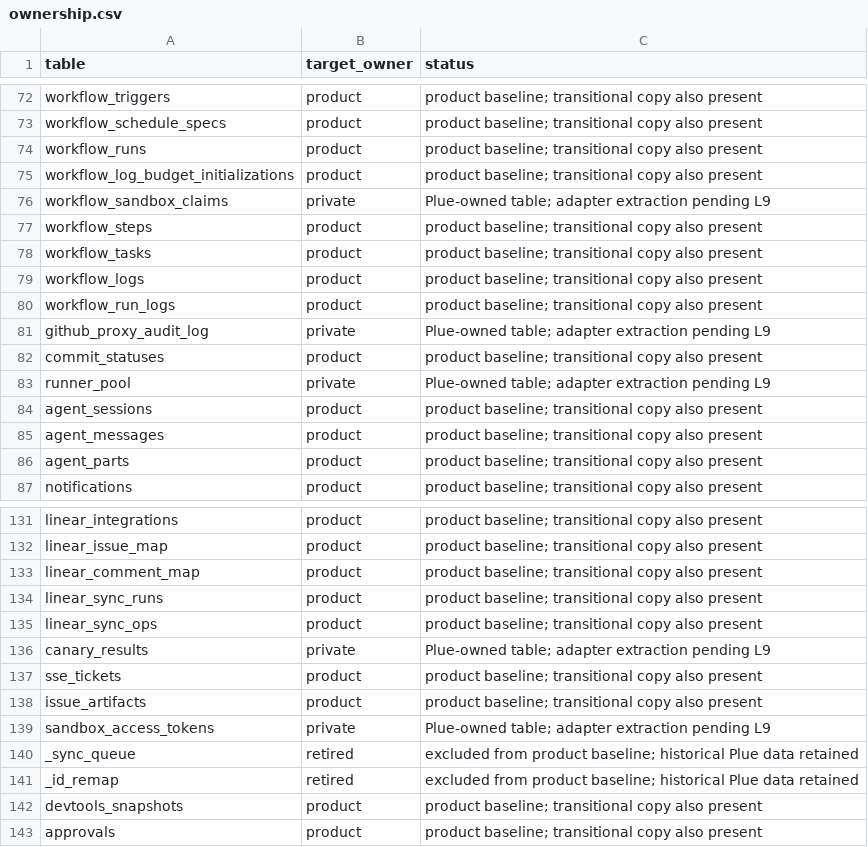
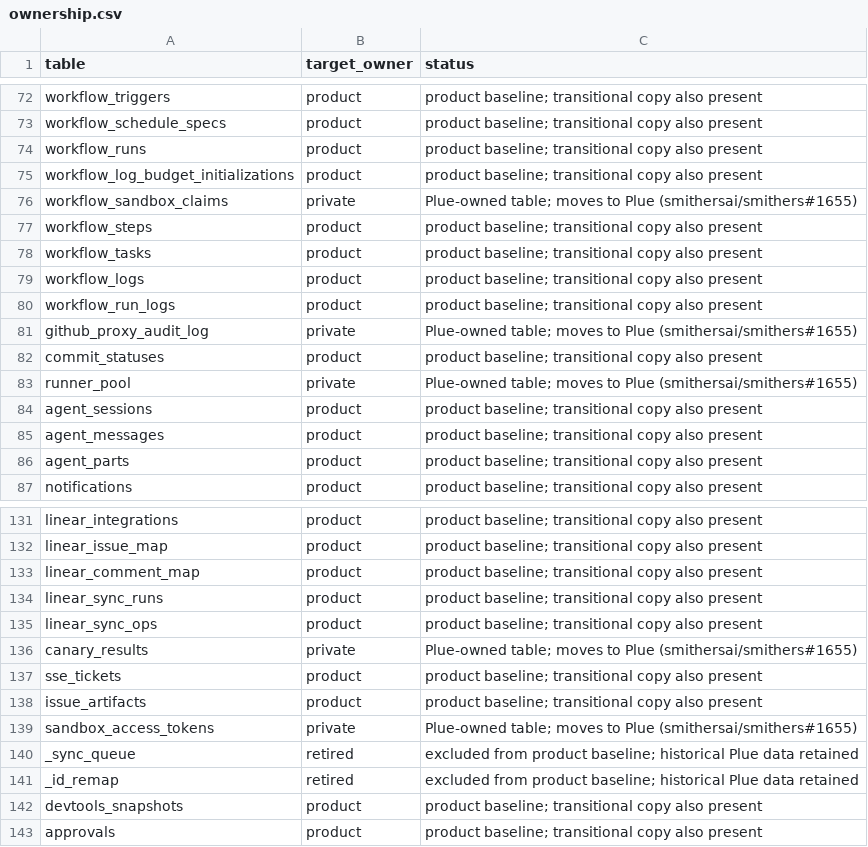
Before and after one commit to smithersai/smithers, a CSV file: packages/backend/db/ownership.csv, drawn as a sheet; only a part is shown, gaps mark what is left out; the diff covers the shown part only.

```diff
--- a/packages/backend/db/ownership.csv
+++ b/packages/backend/db/ownership.csv
@@ -75,3 +75,3 @@ workflow_runs,product,product baseline; transitional copy also present
 workflow_log_budget_initializations,product,product baseline; transitional copy also present
-workflow_sandbox_claims,private,Plue-owned table; adapter extraction pending L9
+workflow_sandbox_claims,private,Plue-owned table; moves to Plue (smithersai/smithers#1655)
 workflow_steps,product,product baseline; transitional copy also present
@@ -80,5 +80,5 @@ workflow_logs,product,product baseline; transitional copy also present
 workflow_run_logs,product,product baseline; transitional copy also present
-github_proxy_audit_log,private,Plue-owned table; adapter extraction pending L9
+github_proxy_audit_log,private,Plue-owned table; moves to Plue (smithersai/smithers#1655)
 commit_statuses,product,product baseline; transitional copy also present
-runner_pool,private,Plue-owned table; adapter extraction pending L9
+runner_pool,private,Plue-owned table; moves to Plue (smithersai/smithers#1655)
 agent_sessions,product,product baseline; transitional copy also present
@@ -135,6 +135,6 @@ linear_sync_runs,product,product baseline; transitional copy also present
 linear_sync_ops,product,product baseline; transitional copy also present
-canary_results,private,Plue-owned table; adapter extraction pending L9
+canary_results,private,Plue-owned table; moves to Plue (smithersai/smithers#1655)
 sse_tickets,product,product baseline; transitional copy also present
 issue_artifacts,product,product baseline; transitional copy also present
-sandbox_access_tokens,private,Plue-owned table; adapter extraction pending L9
+sandbox_access_tokens,private,Plue-owned table; moves to Plue (smithersai/smithers#1655)
 _sync_queue,retired,excluded from product baseline; historical Plue data retained
```
Also changed, not shown: 1 removed row and 37 edited cells elsewhere in this file, 31 other files.
